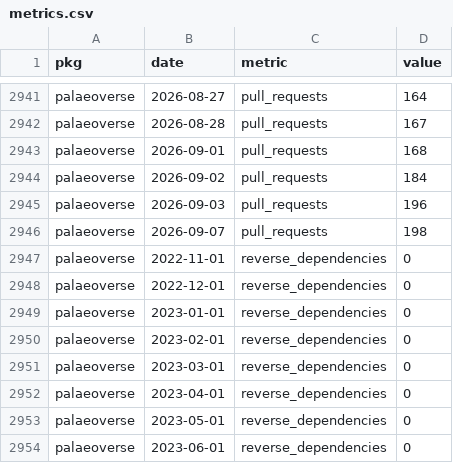
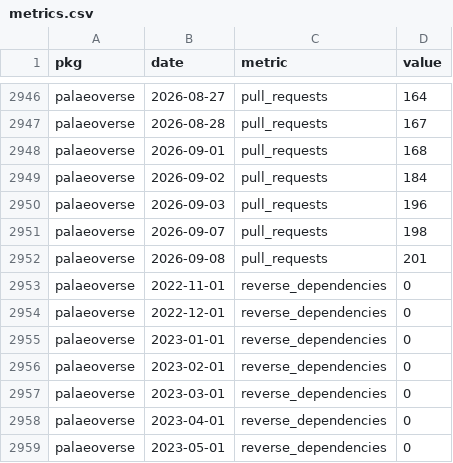
Before and after one commit to palaeoverse/palaeoverse.dashboard, a CSV file: data/metrics.csv, drawn as a sheet; only a part is shown, gaps mark what is left out; the shorter side is filled out with more unchanged rows; the diff covers the shown part only; the diff names each change by its address in the sheet, - before the commit and + after, or states it on an @@ line.

```diff
--- a/data/metrics.csv
+++ b/data/metrics.csv
+row 2952: palaeoverse | 2026-09-08 | pull_requests | 201
```
Also changed, not shown: 5 added rows elsewhere in this file, 3 other files.
